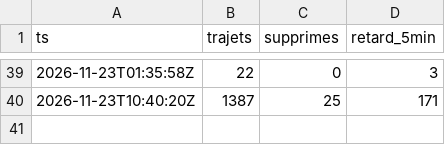
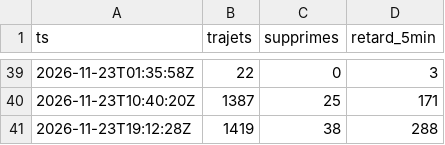
Before and after one commit to Akh793/simulateur-presidentiel-data, a CSV file: archive/sncf/2026-11.csv, drawn as a sheet; only a part is shown, gaps mark what is left out.

```diff
--- a/archive/sncf/2026-11.csv
+++ b/archive/sncf/2026-11.csv
@@ -40 +40,2 @@ ts,trajets,supprimes,retard_5min
 2026-11-23T10:40:20Z,1387,25,171
+2026-11-23T19:12:28Z,1419,38,288
```
Also changed, not shown: 6 other files.
